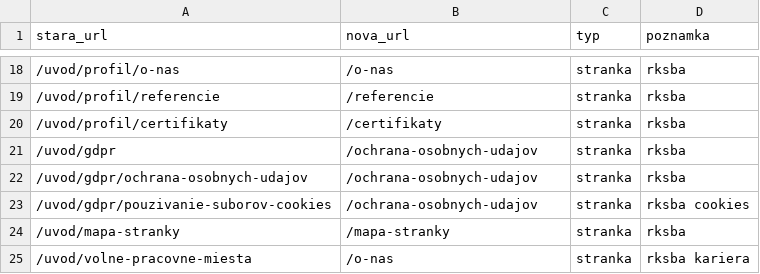
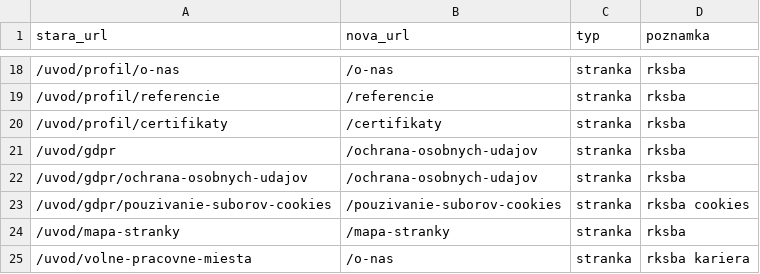
Before and after one commit to danatarko-lab/rksba-web, a CSV file: _materials/redirect/mapa-rksba.csv, drawn as a sheet; only a part is shown, gaps mark what is left out.

```diff
--- a/_materials/redirect/mapa-rksba.csv
+++ b/_materials/redirect/mapa-rksba.csv
@@ -22,3 +22,3 @@ stara_url,nova_url,typ,poznamka
 /uvod/gdpr/ochrana-osobnych-udajov,/ochrana-osobnych-udajov,stranka,rksba
-/uvod/gdpr/pouzivanie-suborov-cookies,/ochrana-osobnych-udajov,stranka,rksba cookies
+/uvod/gdpr/pouzivanie-suborov-cookies,/pouzivanie-suborov-cookies,stranka,rksba cookies
 /uvod/mapa-stranky,/mapa-stranky,stranka,rksba
```
Also changed, not shown: 3 other files.
